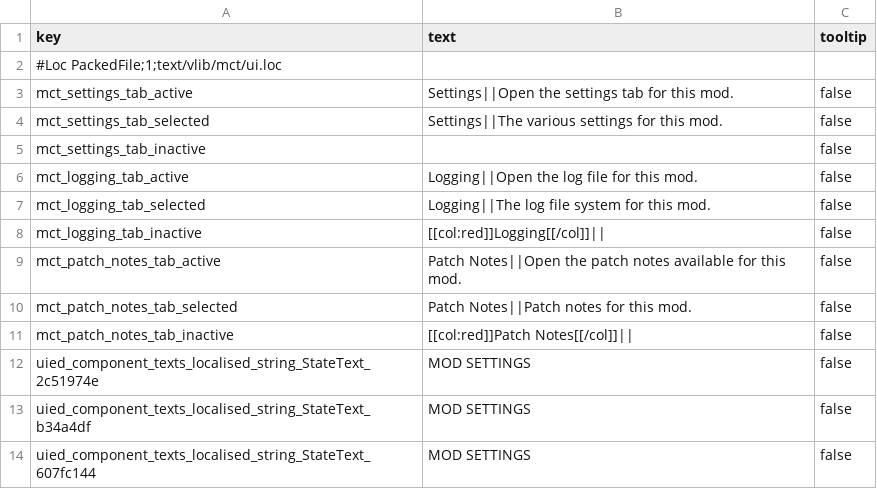
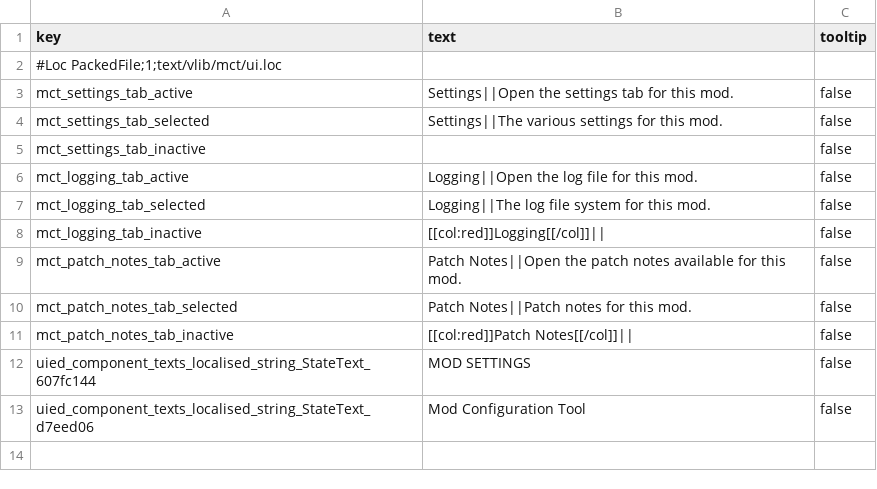
Before and after one commit to chadvandy/mct_wh3, a TSV file: text/vlib/mct/ui.tsv, drawn as a sheet; removed rows and columns are numbered as before the commit, all else as after; the diff names each change by its address in the sheet, - before the commit and + after, or states it on an @@ line.

Commit message:
unify state texts for buttons

```diff
--- a/text/vlib/mct/ui.tsv
+++ b/text/vlib/mct/ui.tsv
-row 12: uied_component_texts_localised_string_StateText_2c51974e | MOD SETTINGS | false
-row 13: uied_component_texts_localised_string_StateText_b34a4df | MOD SETTINGS | false
+row 13: uied_component_texts_localised_string_StateText_d7eed06 | Mod Configuration Tool | false
```
Also changed, not shown: 1 other file.
